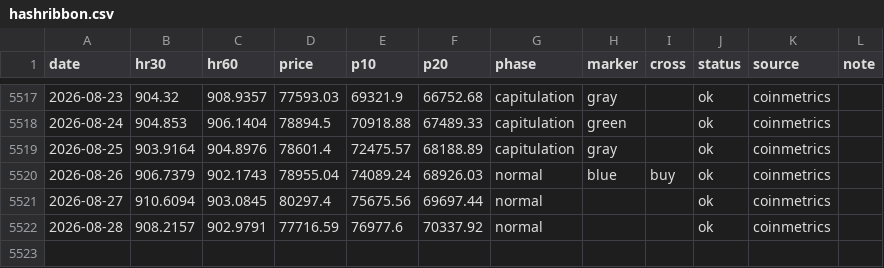
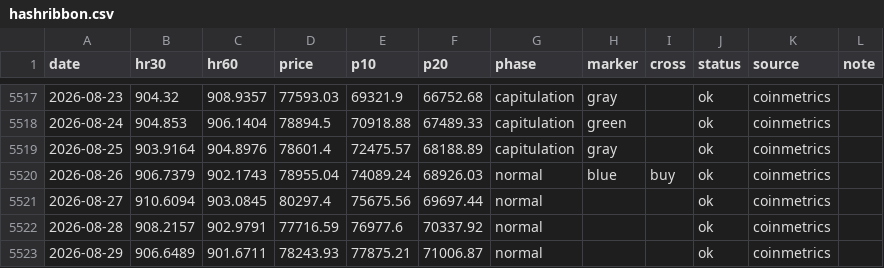
Before and after one commit to iiacyp4-wq/btc-cycle-dashboard, a CSV file: data/hashribbon.csv, drawn as a sheet; only a part is shown, gaps mark what is left out; the diff names each change by its address in the sheet, - before the commit and + after, or states it on an @@ line.

Commit message:
data: 2026-08-30

```diff
--- a/data/hashribbon.csv
+++ b/data/hashribbon.csv
+row 5523: 2026-08-29 | 906.6489 | 901.6711 | 78243.93 | 77875.21 | 71006.87 | normal |  |  | ok | coinmetrics
```
Also changed, not shown: data/zmvrv.csv, 2 other files.
